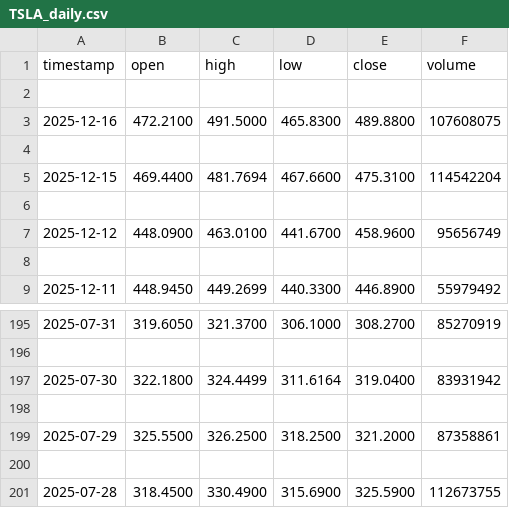
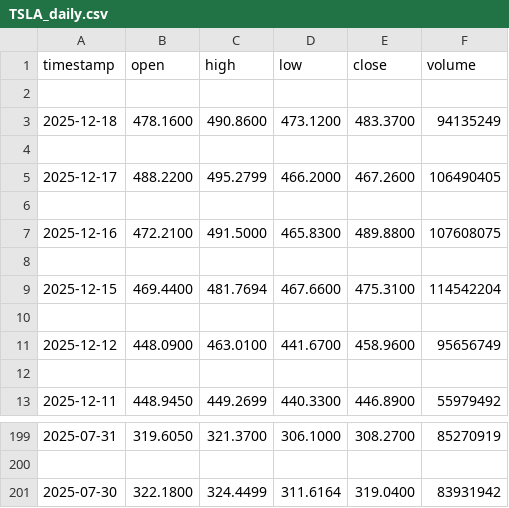
Before and after one commit to Isaadqurashi/mlops-project, a CSV file: data/raw/TSLA_daily.csv, drawn as a sheet; only a part is shown, gaps mark what is left out.

```diff
--- a/data/raw/TSLA_daily.csv
+++ b/data/raw/TSLA_daily.csv
@@ -2,2 +2,6 @@ timestamp,open,high,low,close,volume
 
+2025-12-18,478.1600,490.8600,473.1200,483.3700,94135249
+
+2025-12-17,488.2200,495.2799,466.2000,467.2600,106490405
+
 2025-12-16,472.2100,491.5000,465.8300,489.8800,107608075
@@ -197,5 +201 @@ timestamp,open,high,low,close,volume
 2025-07-30,322.1800,324.4499,311.6164,319.0400,83931942
-
-2025-07-29,325.5500,326.2500,318.2500,321.2000,87358861
-
-2025-07-28,318.4500,330.4900,315.6900,325.5900,112673755
```
Also changed, not shown: data/raw/AAPL_daily.csv, data/raw/AMZN_daily.csv, 3 other files.
